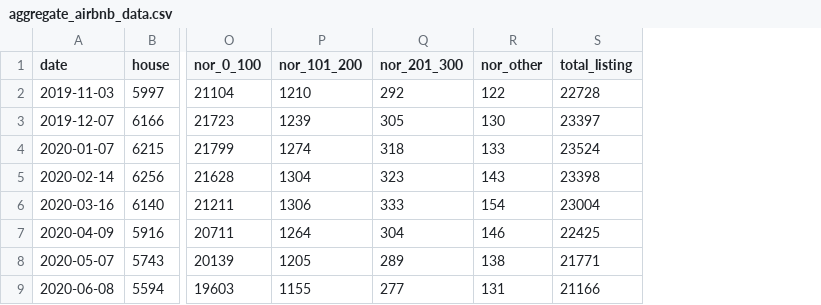
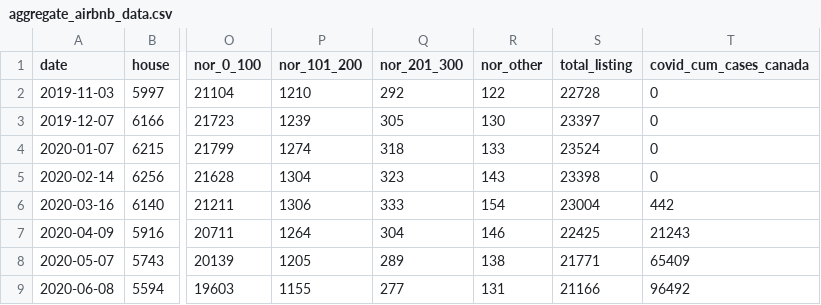
Before and after one commit to PhilipBao/CS498-Narrative-Visualization, a CSV file: dataset/aggregate_airbnb_data.csv, drawn as a sheet; only a part is shown, gaps mark what is left out; the diff names each change by its address in the sheet, - before the commit and + after, or states it on an @@ line.

Commit message:
update covid data

```diff
--- a/dataset/aggregate_airbnb_data.csv
+++ b/dataset/aggregate_airbnb_data.csv
+column T (covid_cum_cases_canada), rows 2-9: 0 | 0 | 0 | 0 | 442 | 21243 | 65409 | 96492
```
Also changed, not shown: 1 other file.
